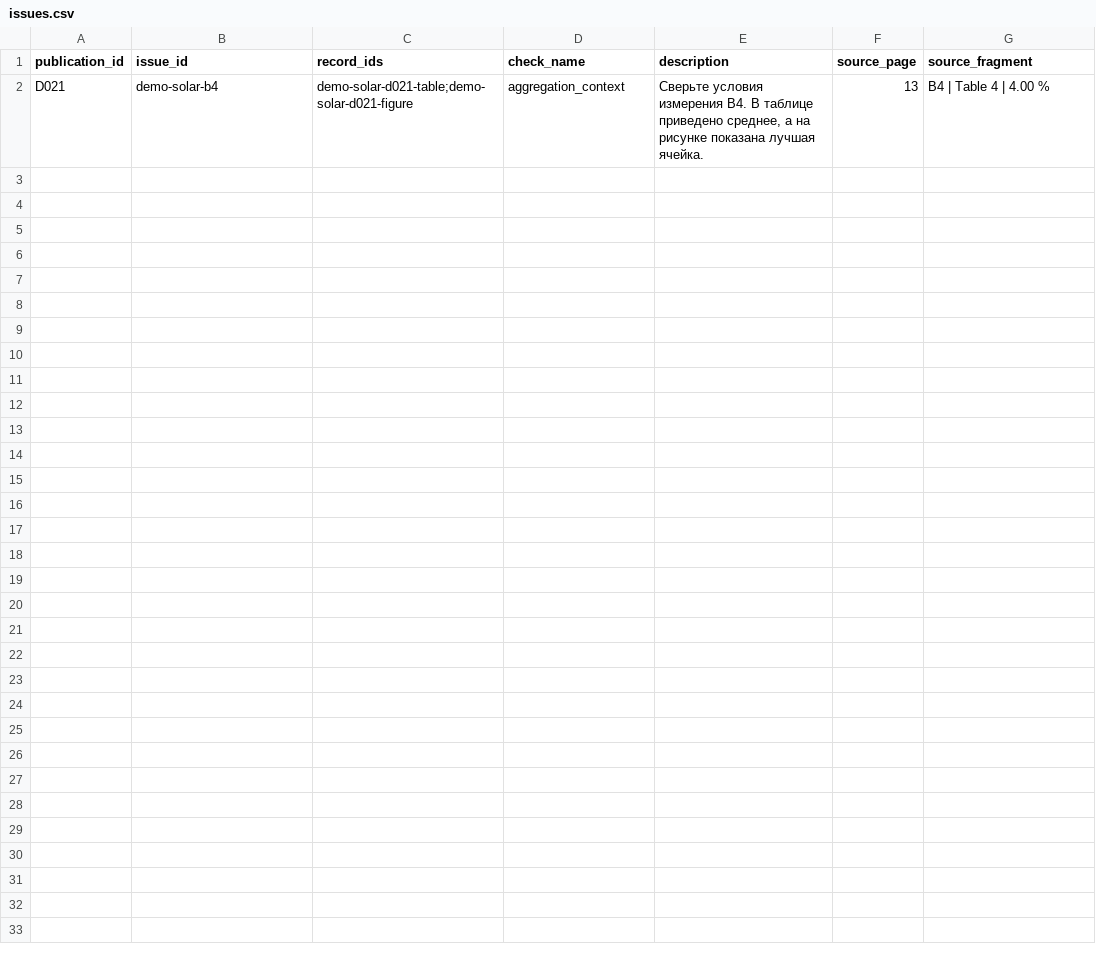
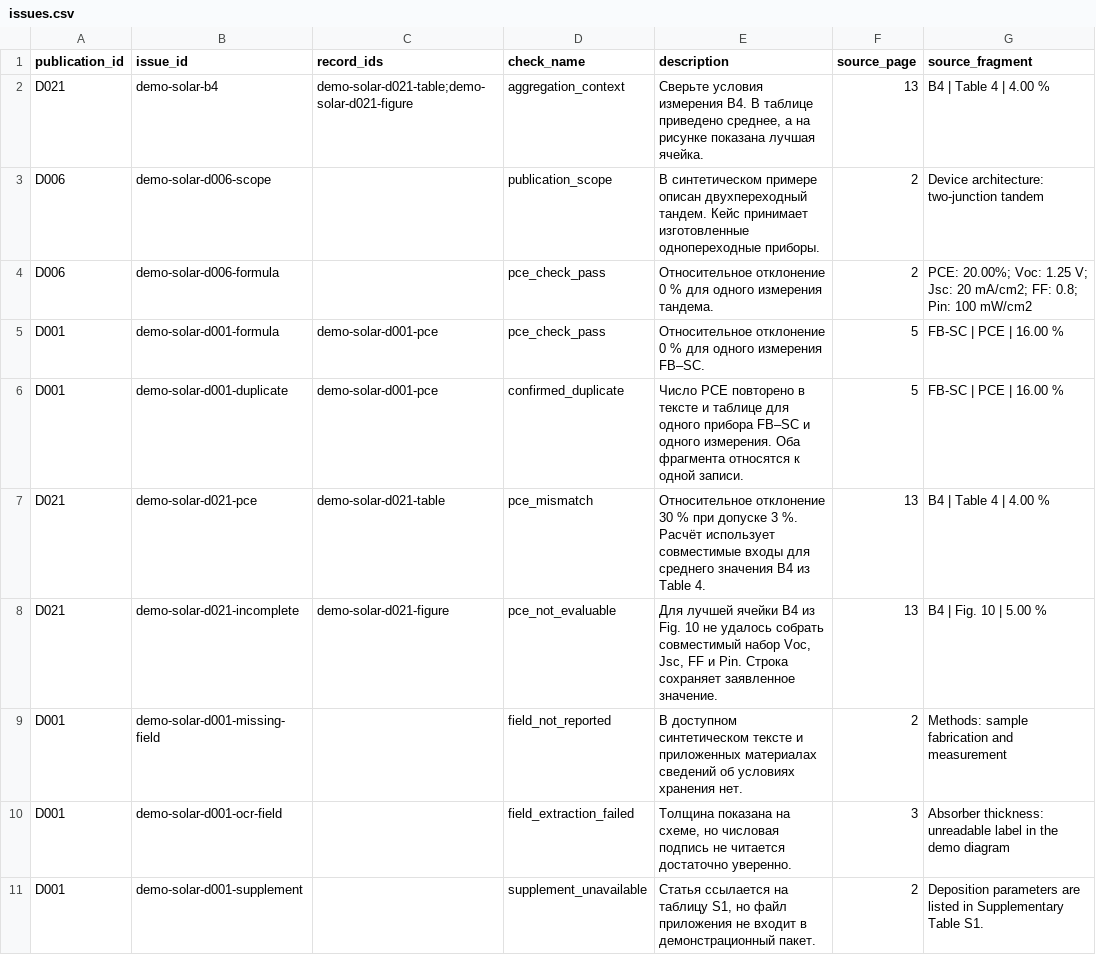
Before and after one commit to h1roshigoto/Scientific-PDF-Intelligence, a CSV file: frontend/public/demo/csv/solar/issues.csv, drawn as a sheet.

```diff
--- a/frontend/public/demo/csv/solar/issues.csv
+++ b/frontend/public/demo/csv/solar/issues.csv
@@ -2 +2,10 @@ publication_id,issue_id,record_ids,check_name,description,source_page,source_fra
 D021,demo-solar-b4,demo-solar-d021-table;demo-solar-d021-figure,aggregation_context,"Сверьте условия измерения B4. В таблице приведено среднее, а на рисунке показана лучшая ячейка.",13,B4 | Table 4 | 4.00 %
+D006,demo-solar-d006-scope,,publication_scope,В синтетическом примере описан двухпереходный тандем. Кейс принимает изготовленные однопереходные приборы.,2,Device architecture: two-junction tandem
+D006,demo-solar-d006-formula,,pce_check_pass,Относительное отклонение 0 % для одного измерения тандема.,2,PCE: 20.00%; Voc: 1.25 V; Jsc: 20 mA/cm2; FF: 0.8; Pin: 100 mW/cm2
+D001,demo-solar-d001-formula,demo-solar-d001-pce,pce_check_pass,Относительное отклонение 0 % для одного измерения FB–SC.,5,FB-SC | PCE | 16.00 %
+D001,demo-solar-d001-duplicate,demo-solar-d001-pce,confirmed_duplicate,Число PCE повторено в тексте и таблице для одного прибора FB–SC и одного измерения. Оба фрагмента относятся к одной записи.,5,FB-SC | PCE | 16.00 %
+D021,demo-solar-d021-pce,demo-solar-d021-table,pce_mismatch,Относительное отклонение 30 % при допуске 3 %. Расчёт использует совместимые входы для среднего значения B4 из Table 4.,13,B4 | Table 4 | 4.00 %
+D021,demo-solar-d021-incomplete,demo-solar-d021-figure,pce_not_evaluable,"Для лучшей ячейки B4 из Fig. 10 не удалось собрать совместимый набор Voc, Jsc, FF и Pin. Строка сохраняет заявленное значение.",13,B4 | Fig. 10 | 5.00 %
+D001,demo-solar-d001-missing-field,,field_not_reported,В доступном синтетическом тексте и приложенных материалах сведений об условиях хранения нет.,2,Methods: sample fabrication and measurement
+D001,demo-solar-d001-ocr-field,,field_extraction_failed,"Толщина показана на схеме, но числовая подпись не читается достаточно уверенно.",3,Absorber thickness: unreadable label in the demo diagram
+D001,demo-solar-d001-supplement,,supplement_unavailable,"Статья ссылается на таблицу S1, но файл приложения не входит в демонстрационный пакет.",2,Deposition parameters are listed in Supplementary Table S1.
```
Also changed, not shown: frontend/public/demo/csv/rag/issues.csv, frontend/public/demo/csv/solar/publications.csv, 17 other files.
